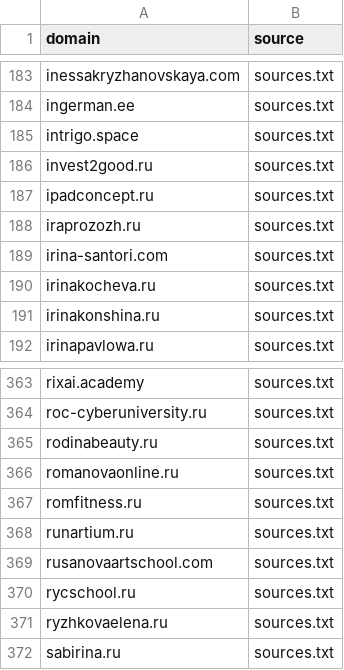
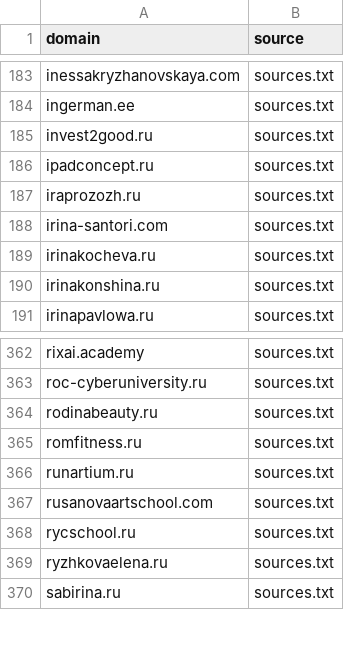
Before and after one commit to xlollypop22/rf-online-schools-registry., a CSV file: data/raw_domains.csv, drawn as a sheet; only a part is shown, gaps mark what is left out; the diff names each change by its address in the sheet, - before the commit and + after, or states it on an @@ line.

```diff
--- a/data/raw_domains.csv
+++ b/data/raw_domains.csv
-row 185: intrigo.space | sources.txt
-row 366: romanovaonline.ru | sources.txt
```
Also changed, not shown: data/registry_enriched.csv, data/registry_final.csv.
